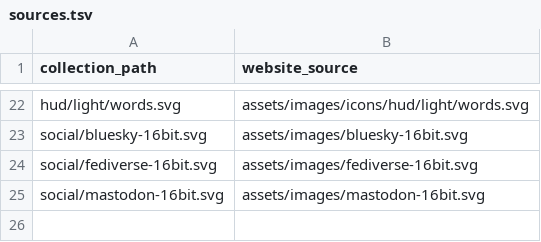
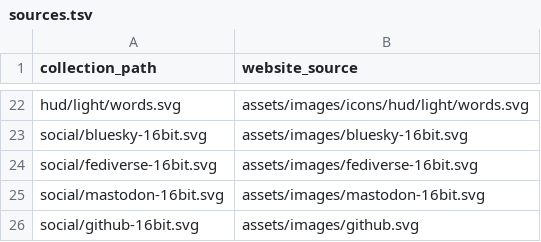
Before and after one commit to Schmookey/Website, a TSV file: 16bit-icons/sources.tsv, drawn as a sheet; only a part is shown, gaps mark what is left out; the diff names each change by its address in the sheet, - before the commit and + after, or states it on an @@ line.

Commit message:
Add purple GitHub SVG to the 16-bit icon collection

```diff
--- a/16bit-icons/sources.tsv
+++ b/16bit-icons/sources.tsv
+row 26: social/github-16bit.svg | assets/images/github.svg
```
Also changed, not shown: 3 other files.
